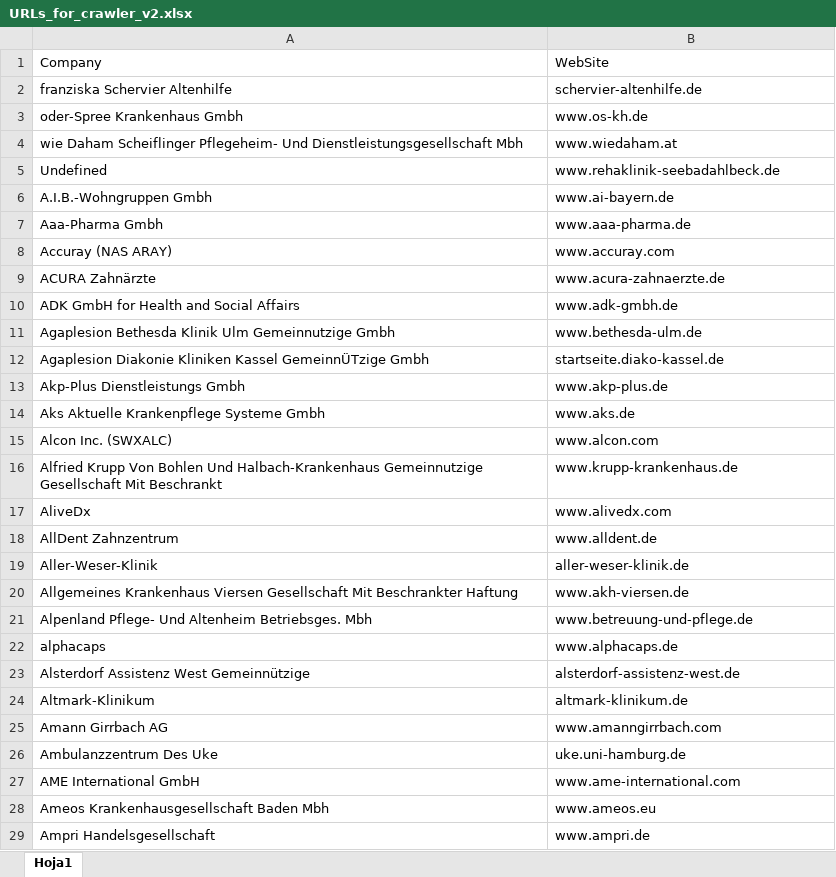
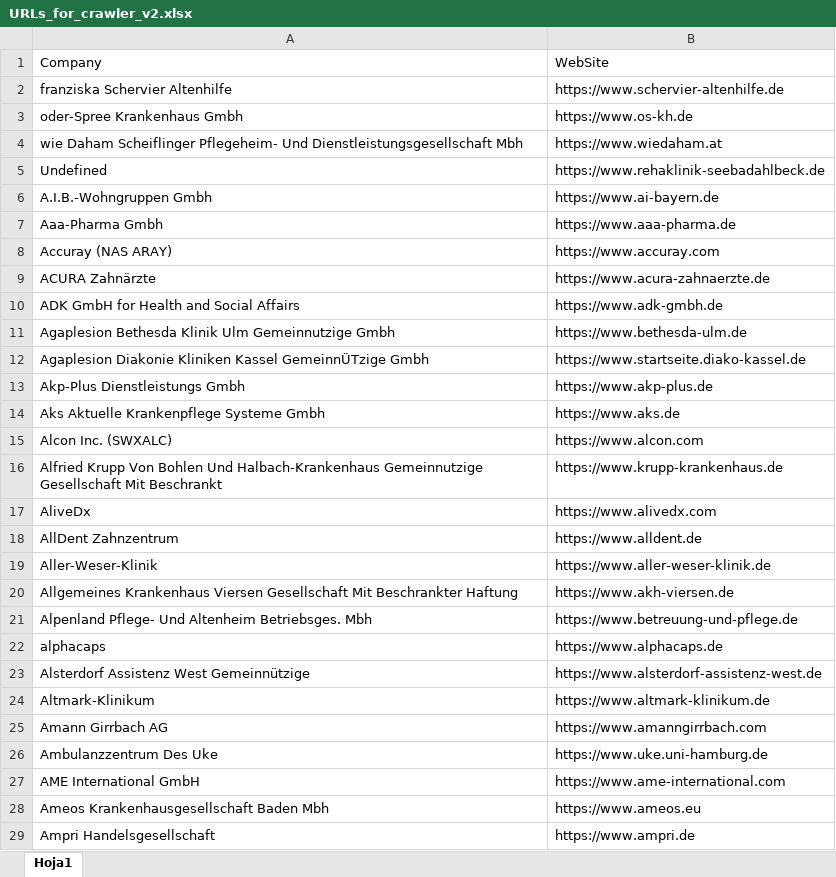
Before and after one commit to ArielHL/CrawlerWeb, an Excel workbook: WC_6/Source/URLs_for_crawler_v2.xlsx, sheet Hoja1, drawn as a sheet; only a part is shown; values as stored, in another font and other column widths than the file's, no borders; the diff covers the shown part only; the diff names each change by its address in the sheet, - before the commit and + after, or states it on an @@ line.

```diff
--- a/WC_6/Source/URLs_for_crawler_v2.xlsx (sheet Hoja1)
+++ b/WC_6/Source/URLs_for_crawler_v2.xlsx (sheet Hoja1)
-B2: schervier-altenhilfe.de
+B2: https://www.schervier-altenhilfe.de
-B3: www.os-kh.de
+B3: https://www.os-kh.de
-B4: www.wiedaham.at
+B4: https://www.wiedaham.at
-B5: www.rehaklinik-seebadahlbeck.de
+B5: https://www.rehaklinik-seebadahlbeck.de
-B6: www.ai-bayern.de
+B6: https://www.ai-bayern.de
-B7: www.aaa-pharma.de
+B7: https://www.aaa-pharma.de
-B8: www.accuray.com
+B8: https://www.accuray.com
-B9: www.acura-zahnaerzte.de
+B9: https://www.acura-zahnaerzte.de
-B10: www.adk-gmbh.de
+B10: https://www.adk-gmbh.de
-B11: www.bethesda-ulm.de
+B11: https://www.bethesda-ulm.de
-B12: startseite.diako-kassel.de
+B12: https://www.startseite.diako-kassel.de
-B13: www.akp-plus.de
+B13: https://www.akp-plus.de
-B14: www.aks.de
+B14: https://www.aks.de
-B15: www.alcon.com
+B15: https://www.alcon.com
-B16: www.krupp-krankenhaus.de
+B16: https://www.krupp-krankenhaus.de
-B17: www.alivedx.com
+B17: https://www.alivedx.com
-B18: www.alldent.de
+B18: https://www.alldent.de
-B19: aller-weser-klinik.de
+B19: https://www.aller-weser-klinik.de
-B20: www.akh-viersen.de
+B20: https://www.akh-viersen.de
-B21: www.betreuung-und-pflege.de
+B21: https://www.betreuung-und-pflege.de
-B22: www.alphacaps.de
+B22: https://www.alphacaps.de
-B23: alsterdorf-assistenz-west.de
+B23: https://www.alsterdorf-assistenz-west.de
-B24: altmark-klinikum.de
+B24: https://www.altmark-klinikum.de
-B25: www.amanngirrbach.com
+B25: https://www.amanngirrbach.com
-B26: uke.uni-hamburg.de
+B26: https://www.uke.uni-hamburg.de
-B27: www.ame-international.com
+B27: https://www.ame-international.com
-B28: www.ameos.eu
+B28: https://www.ameos.eu
-B29: www.ampri.de
+B29: https://www.ampri.de
```
Also changed, not shown: 3 removed rows and 532 edited cells elsewhere in this sheet, 1 other file.
